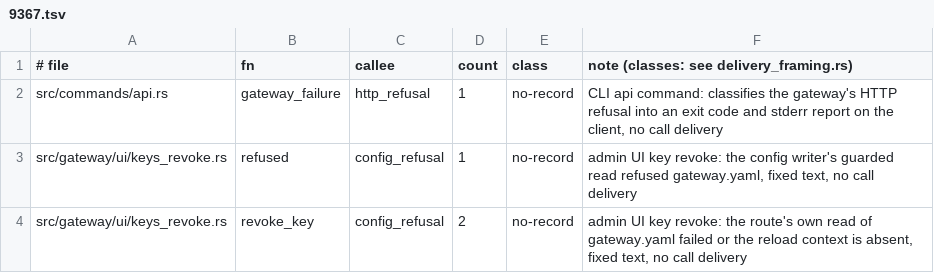
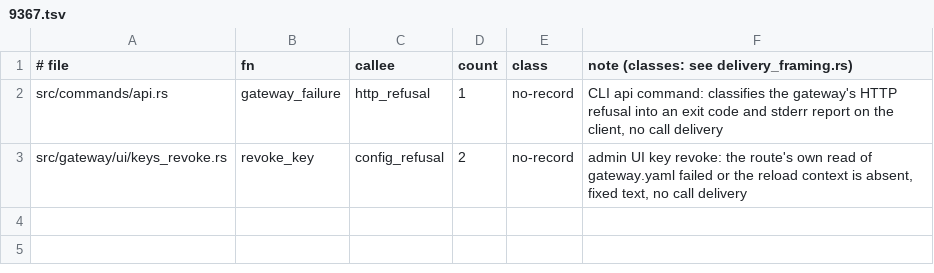
Before and after one commit to MikkoParkkola/mcp-gateway, a TSV file: src/gateway/meta_mcp/boundary_pins/delivery_refusals.d/9367.tsv, drawn as a sheet; the diff names each change by its address in the sheet, - before the commit and + after, or states it on an @@ line.

```diff
--- a/src/gateway/meta_mcp/boundary_pins/delivery_refusals.d/9367.tsv
+++ b/src/gateway/meta_mcp/boundary_pins/delivery_refusals.d/9367.tsv
-row 3: src/gateway/ui/keys_revoke.rs | refused | config_refusal | 1 | no-record | admin UI key revoke: the config writer's guarded read refused gateway.yaml, fixed text, no call delivery
```
Also changed, not shown: src/gateway/meta_mcp/boundary_pins/delivery_refusals.d/9445.tsv, 7 other files.
